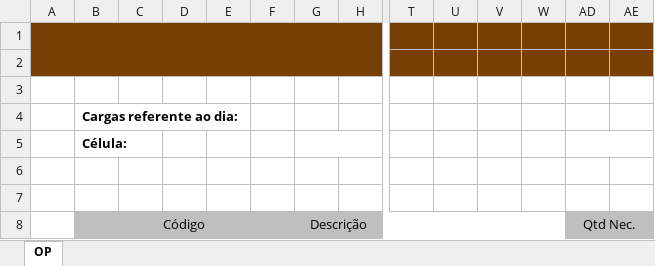
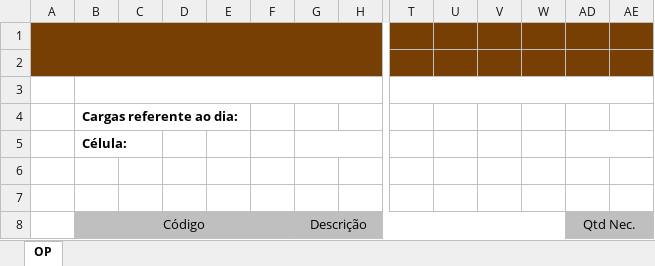
Before and after one commit to Cemag-pcp/Ordem-de-producao, an Excel workbook: modelo_op_montagem.xlsx, sheet OP, drawn as a sheet; only a part is shown, gaps mark what is left out; values as stored, in another font and other column widths than the file's, no borders; charts and pictures not drawn; the diff names each change by its address in the sheet, - before the commit and + after, or states it on an @@ line.

Commit message:
data sql e arquivo por carga

```diff
--- a/modelo_op_montagem.xlsx (sheet OP)
+++ b/modelo_op_montagem.xlsx (sheet OP)
+B3:H3 merged
+T3:AG3 merged
```
Also changed, not shown: modelo_op_pintura.xlsx, 1 other file.
